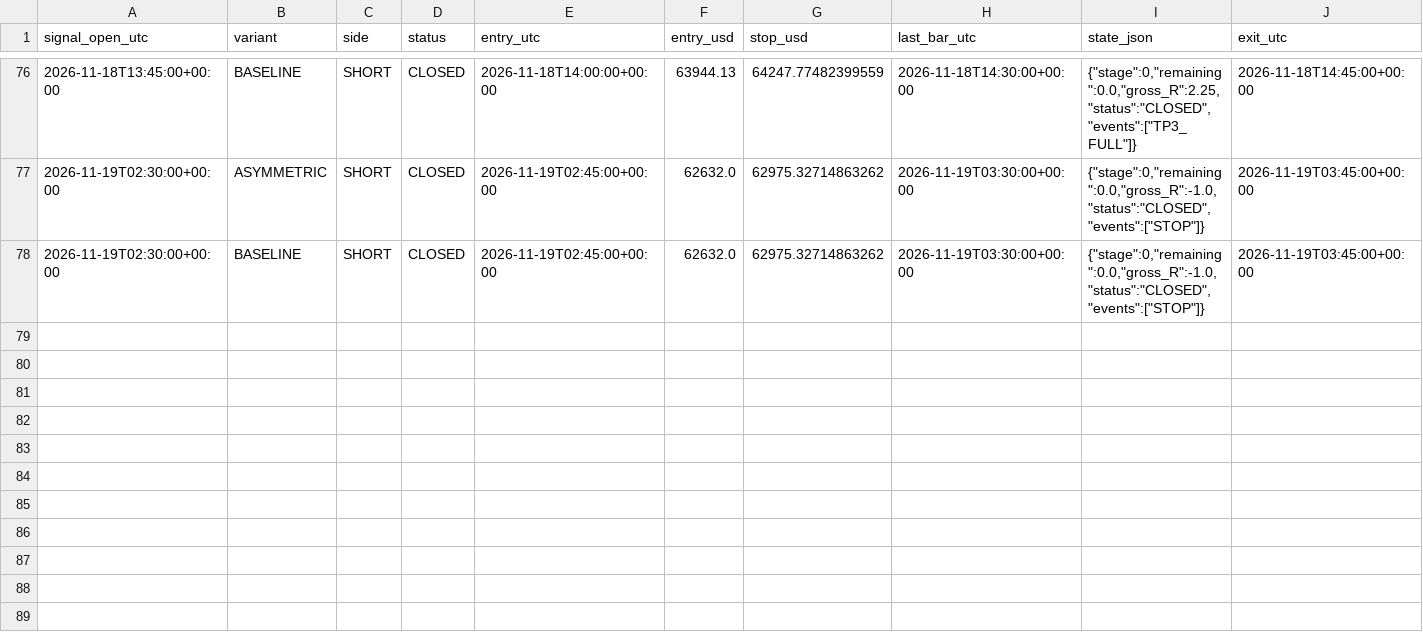
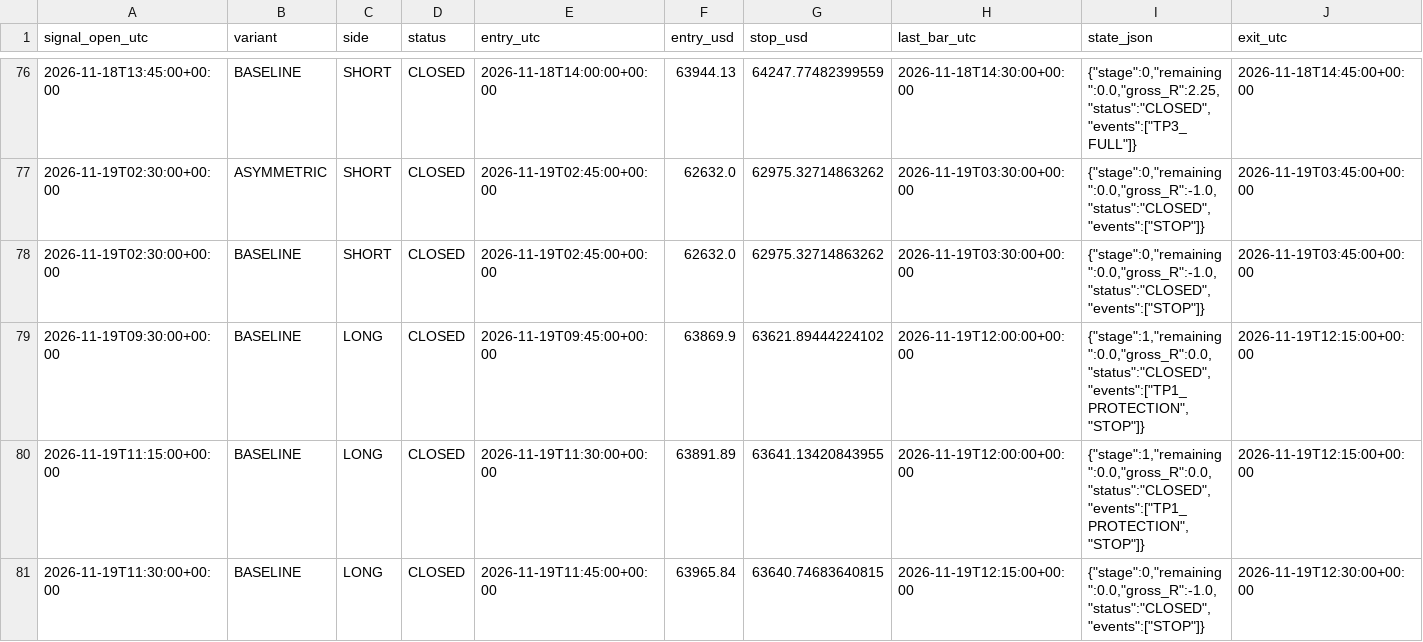
Before and after one commit to ReneGold/bitcoin-signal-bot, a CSV file: bitcoin_v4_paper_trades.csv, drawn as a sheet; only a part is shown, gaps mark what is left out; rows hold the shown columns only; the diff names each change by its address in the sheet, - before the commit and + after, or states it on an @@ line.

```diff
--- a/bitcoin_v4_paper_trades.csv
+++ b/bitcoin_v4_paper_trades.csv
+row 79: 2026-11-19T09:30:00+00:00 | BASELINE | LONG | CLOSED | 2026-11-19T09:45:00+00:00 | 63869.9 | 63621.89444224102 | 2026-11-19T12:00:00+00:00 | {"stage":1,"remaining":0.0,"gross_R":0.0,"status":"CLOSED","events":["TP1_PROTECTION","STOP"]} | 2026-11-19T12:15:00+00:00
+row 80: 2026-11-19T11:15:00+00:00 | BASELINE | LONG | CLOSED | 2026-11-19T11:30:00+00:00 | 63891.89 | 63641.13420843955 | 2026-11-19T12:00:00+00:00 | {"stage":1,"remaining":0.0,"gross_R":0.0,"status":"CLOSED","events":["TP1_PROTECTION","STOP"]} | 2026-11-19T12:15:00+00:00
+row 81: 2026-11-19T11:30:00+00:00 | BASELINE | LONG | CLOSED | 2026-11-19T11:45:00+00:00 | 63965.84 | 63640.74683640815 | 2026-11-19T12:15:00+00:00 | {"stage":0,"remaining":0.0,"gross_R":-1.0,"status":"CLOSED","events":["STOP"]} | 2026-11-19T12:30:00+00:00
```
Also changed, not shown: bitcoin_v4_forward_signals.csv.
